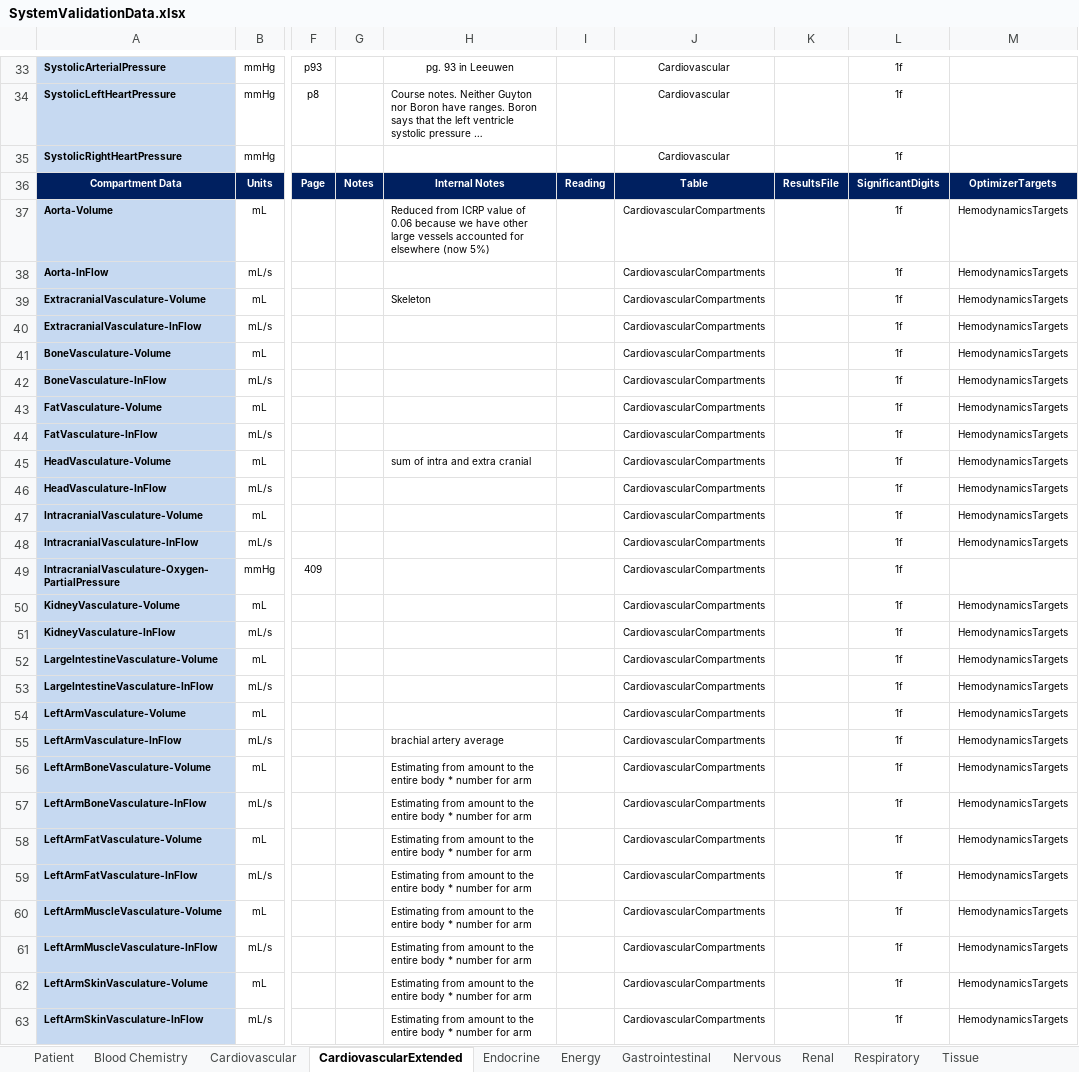
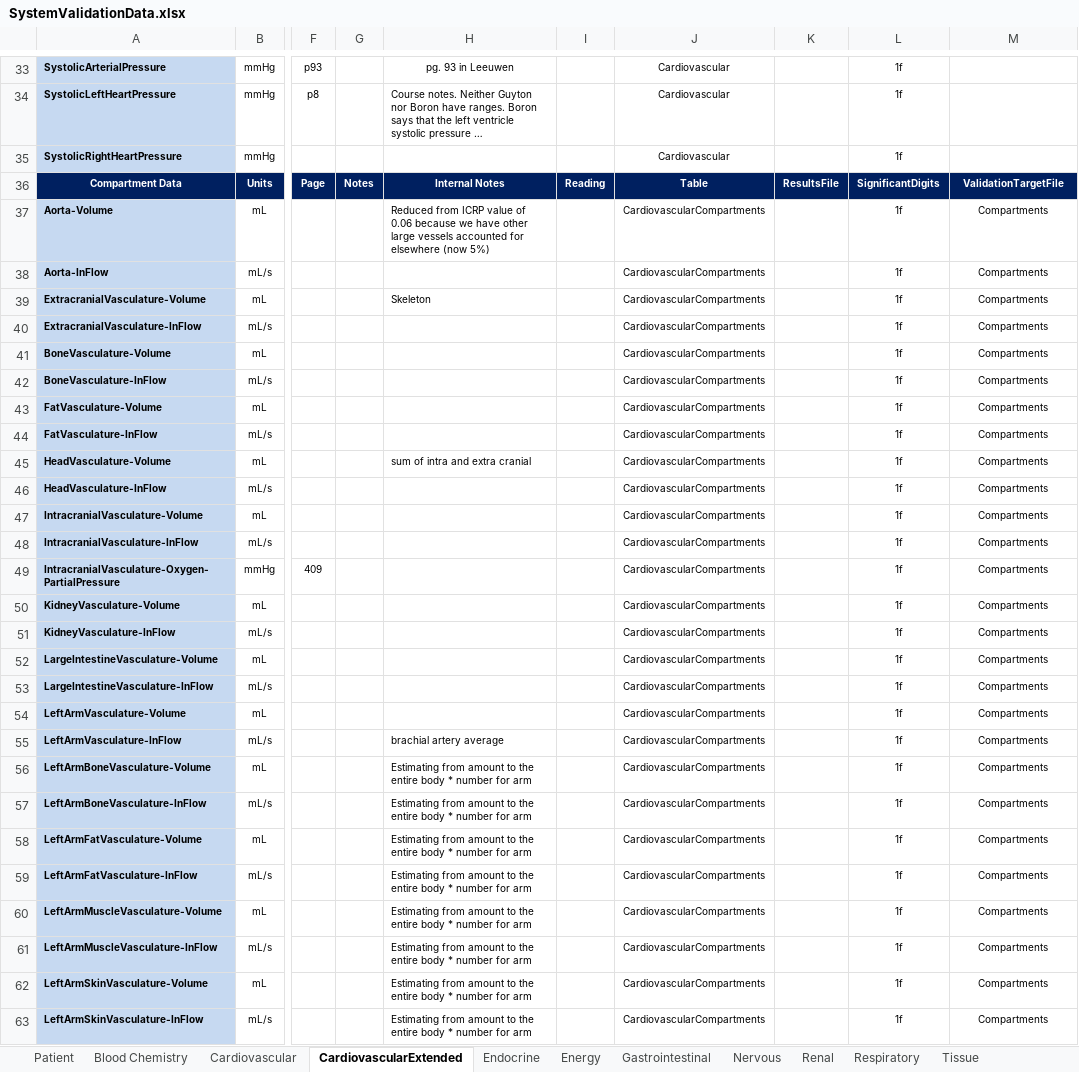
Before and after one commit to shawnhuyiwen/pulse, an Excel workbook: data/human/adult/validation/SystemValidationData.xlsx, sheet CardiovascularExtended, drawn as a sheet; only a part is shown, gaps mark what is left out; long unchanged cells end in …; values as stored, in another font and other column widths than the file's, no borders; the diff covers the shown part only; the diff names each change by its address in the sheet, - before the commit and + after, or states it on an @@ line.

Commit message:
Generate validation targets for all system validation sheets

```diff
--- a/data/human/adult/validation/SystemValidationData.xlsx (sheet CardiovascularExtended)
+++ b/data/human/adult/validation/SystemValidationData.xlsx (sheet CardiovascularExtended)
-M36: OptimizerTargets
+M36: ValidationTargetFile
-M37:M48: HemodynamicsTargets
+M37:M48: Compartments
-M49: (empty)
+M49: Compartments
-M50:M63: HemodynamicsTargets
+M50:M63: Compartments
```
Also changed, not shown: 93 edited cells elsewhere in this sheet, sheet Blood Chemistry, sheet Tissue, sheet Renal, sheet Respiratory, sheet Endocrine, sheet Gastrointestinal, 2 more sheets, 1 other file.
